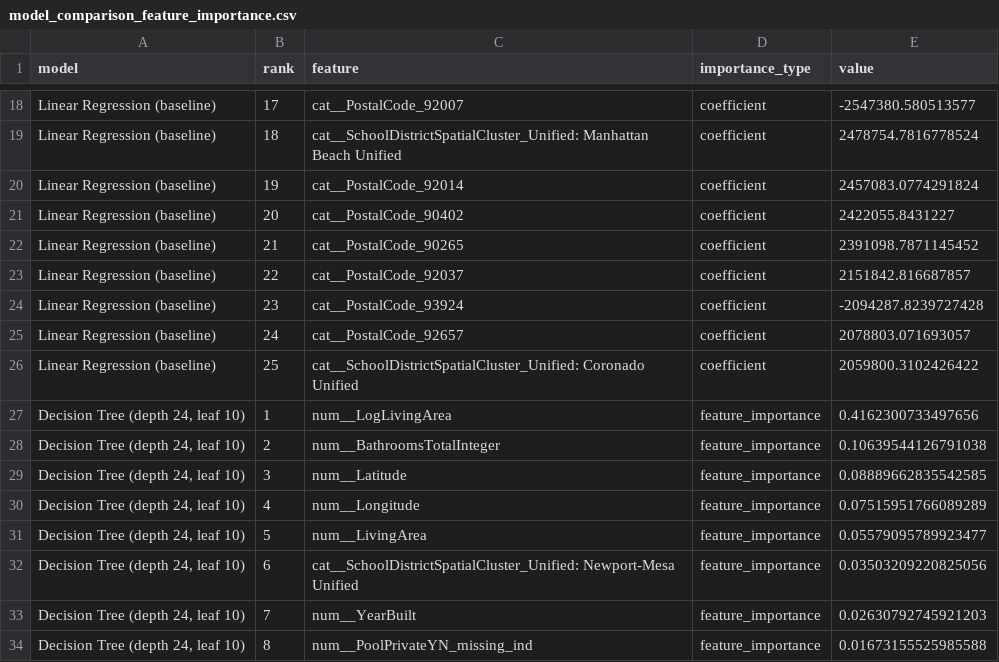
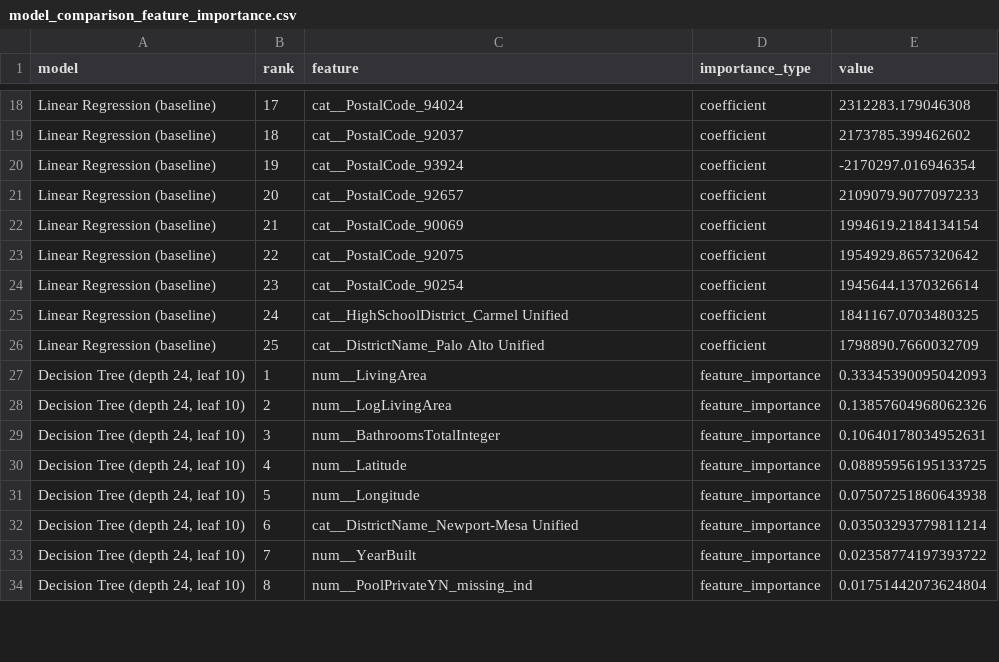
Before and after one commit to childofparents/IDX-Exchange-2026-Summer-DS, a CSV file: Week 6 Deliverable/model_comparison_feature_importance.csv, drawn as a sheet; only a part is shown, gaps mark what is left out; the diff covers the shown part only; the diff names each change by its address in the sheet, - before the commit and + after, or states it on an @@ line.

Commit message:
Align W6 school district mapping with 25-26 boundaries
Updated geospatial feature engineering workflow to match Aiden's school district mapping instructions.

Key corrections:
- Replace the 2024-25 boundary source with the official California School District Areas 2025-26 GeoJSON.
- Filter the boundary GeoDataFrame to DistrictType == "Unified" before performing the spatial join.
- Convert property Latitude and Longitude values into geographic points.
- Use gpd.sjoin with the "within" predicate to assign Unified district
  polygons to properties.
- Add DistrictName column directly to the enriched property dataset.
- Retain unmatched properties as "No boundary match" (encoded as 0) and provide a separate SchoolDistrictBoundaryMatched indicator.
- Remove the previous Elementary/High fallback and composite district cluster fields.
- Include DistrictName throughout downstream preprocessing, encoding, cross-validation, and final model evaluation.
- Document the GeoPandas installation command and continue using the pinned Week 6 requirements.

Validation:
- Loaded 936 California school district polygons.
- Used 345 Unified district polygons.
- Retained all 141,837 property records.
- Matched 107,571 properties to a Unified district.
- Confirmed that no property matched multiple Unified polygons.

Primary file updates:
- 05_feature_engineering.ipynb: update and rerun the complete Week 6 workflow.
- California_School_District_Areas_2025-26.geojson.zip: add the official boundary resource.
- updated_feature_set.csv and updated_feature_set.csv.gz: save the enriched property data with DistrictName.
- feature_engineering_old_vs_new_columns.csv: document the corrected locational feature.
- Week6_Feature_Engineering_Summary_Report.txt: refresh methodology, spatial join statistics, and model results.
- model_comparison_*.csv and predictions ZIP: regenerate downstream modeling artifacts using the Unified DistrictName feature.
- week5_vs_week6_performance_change.csv: refresh the Week 5 comparison.

```diff
--- a/Week 6 Deliverable/model_comparison_feature_importance.csv
+++ b/Week 6 Deliverable/model_comparison_feature_importance.csv
-C18 (feature): cat__PostalCode_92007
+C18 (feature): cat__PostalCode_94024
-E18 (value): -2547380.580513577
+E18 (value): 2312283.179046308
-C19 (feature): cat__SchoolDistrictSpatialCluster_Unified: Manhattan Beach Unified
+C19 (feature): cat__PostalCode_92037
-E19 (value): 2478754.7816778524
+E19 (value): 2173785.399462602
-C20 (feature): cat__PostalCode_92014
+C20 (feature): cat__PostalCode_93924
-E20 (value): 2457083.0774291824
+E20 (value): -2170297.016946354
-C21 (feature): cat__PostalCode_90402
+C21 (feature): cat__PostalCode_92657
-E21 (value): 2422055.8431227
+E21 (value): 2109079.9077097233
-C22 (feature): cat__PostalCode_90265
+C22 (feature): cat__PostalCode_90069
-E22 (value): 2391098.7871145452
+E22 (value): 1994619.2184134154
-C23 (feature): cat__PostalCode_92037
+C23 (feature): cat__PostalCode_92075
-E23 (value): 2151842.816687857
+E23 (value): 1954929.8657320642
-C24 (feature): cat__PostalCode_93924
+C24 (feature): cat__PostalCode_90254
-E24 (value): -2094287.8239727428
+E24 (value): 1945644.1370326614
-C25 (feature): cat__PostalCode_92657
+C25 (feature): cat__HighSchoolDistrict_Carmel Unified
-E25 (value): 2078803.071693057
+E25 (value): 1841167.0703480325
-C26 (feature): cat__SchoolDistrictSpatialCluster_Unified: Coronado Unified
+C26 (feature): cat__DistrictName_Palo Alto Unified
-E26 (value): 2059800.3102426422
+E26 (value): 1798890.7660032709
-C27 (feature): num__LogLivingArea
+C27 (feature): num__LivingArea
-E27 (value): 0.4162300733497656
+E27 (value): 0.33345390095042093
-C28 (feature): num__BathroomsTotalInteger
+C28 (feature): num__LogLivingArea
-E28 (value): 0.10639544126791038
+E28 (value): 0.13857604968062326
-C29 (feature): num__Latitude
+C29 (feature): num__BathroomsTotalInteger
-E29 (value): 0.08889662835542585
+E29 (value): 0.10640178034952631
-C30 (feature): num__Longitude
+C30 (feature): num__Latitude
-E30 (value): 0.07515951766089289
+E30 (value): 0.08895956195133725
-C31 (feature): num__LivingArea
+C31 (feature): num__Longitude
-E31 (value): 0.05579095789923477
+E31 (value): 0.07507251860643938
-C32 (feature): cat__SchoolDistrictSpatialCluster_Unified: Newport-Mesa Unified
+C32 (feature): cat__DistrictName_Newport-Mesa Unified
-E32 (value): 0.03503209220825056
+E32 (value): 0.03503293779811214
-E33 (value): 0.02630792745921203
+E33 (value): 0.02358774197393722
-E34 (value): 0.01673155525985588
+E34 (value): 0.01751442073624804
```
Also changed, not shown: 105 edited cells elsewhere in this file, Week 6 Deliverable/feature_engineering_old_vs_new_columns.csv, Week 6 Deliverable/model_comparison_cv_detail_results.csv, 9 other files.
